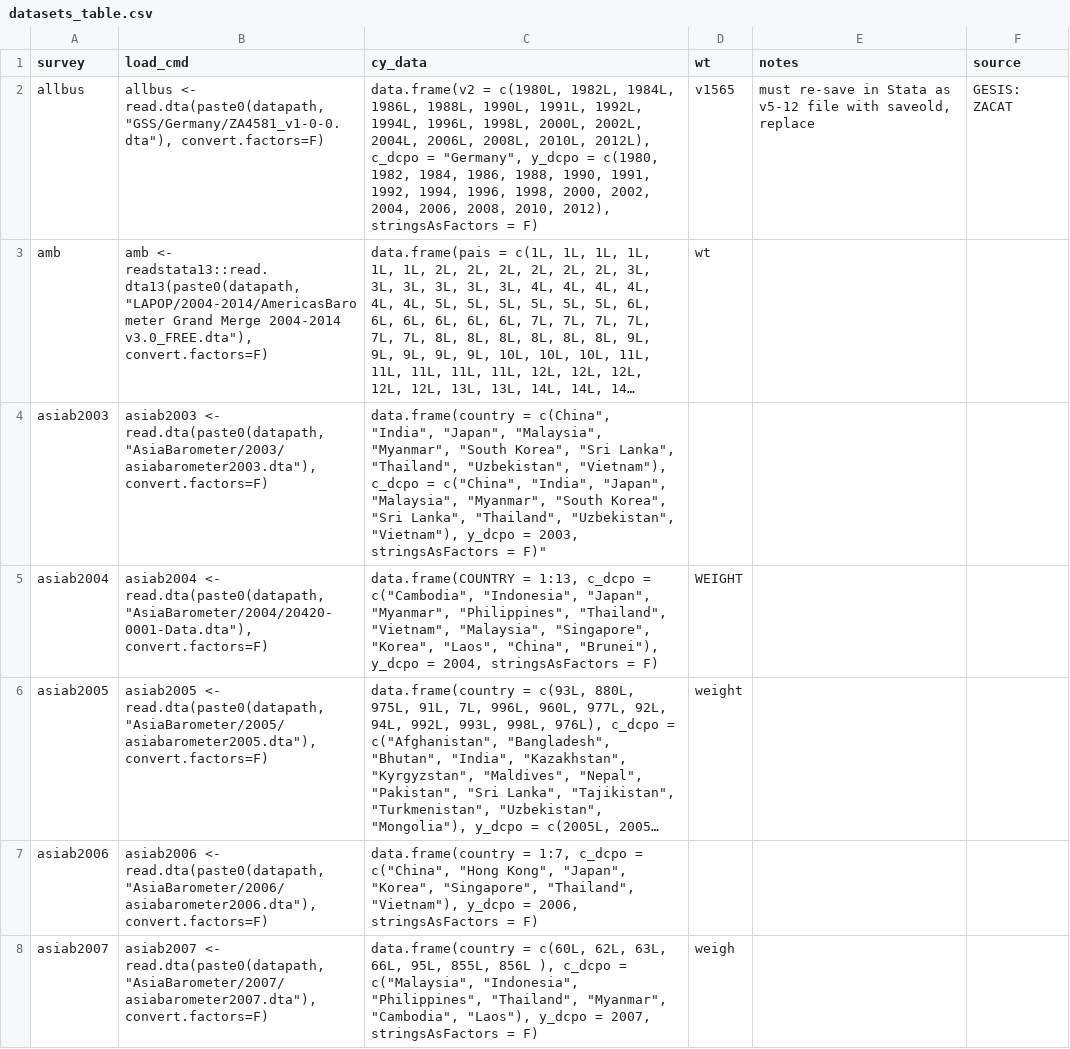
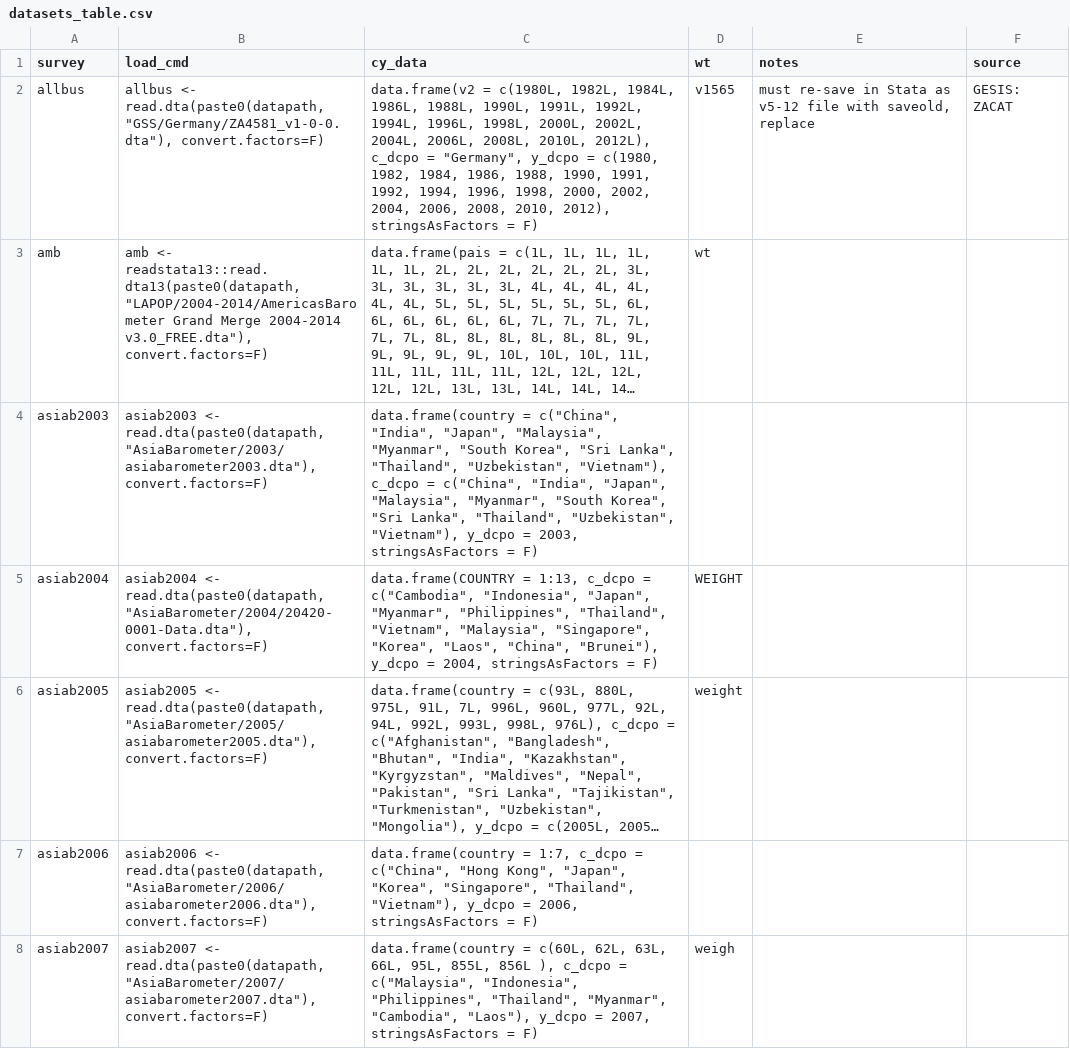
Before and after one commit to fsolt/DCPO, a CSV file: data-raw/datasets_table.csv, drawn as a sheet; only a part is shown; long unchanged cells end in …; the diff names each change by its address in the sheet, - before the commit and + after, or states it on an @@ line.

Commit message:
fix asiab2003

```diff
--- a/data-raw/datasets_table.csv
+++ b/data-raw/datasets_table.csv
-C4 (cy_data): data.frame(country = c(China", "India", "Japan", "Malaysia", "Myanmar", "South Korea", "Sri Lanka", "Thailand", "Uzbekistan", "Vietnam"), c_dcpo = c("China", "India", "Japan", "Malaysia", "Myanmar", "South Korea", "Sri Lanka", "Thailand", "Uzbekistan", "Vietnam"), y_dcpo = 2003, stringsAsFactors = F)"
+C4 (cy_data): data.frame(country = c("China", "India", "Japan", "Malaysia", "Myanmar", "South Korea", "Sri Lanka", "Thailand", "Uzbekistan", "Vietnam"), c_dcpo = c("China", "India", "Japan", "Malaysia", "Myanmar", "South Korea", "Sri Lanka", "Thailand", "Uzbekistan", "Vietnam"), y_dcpo = 2003, stringsAsFactors = F)
```
